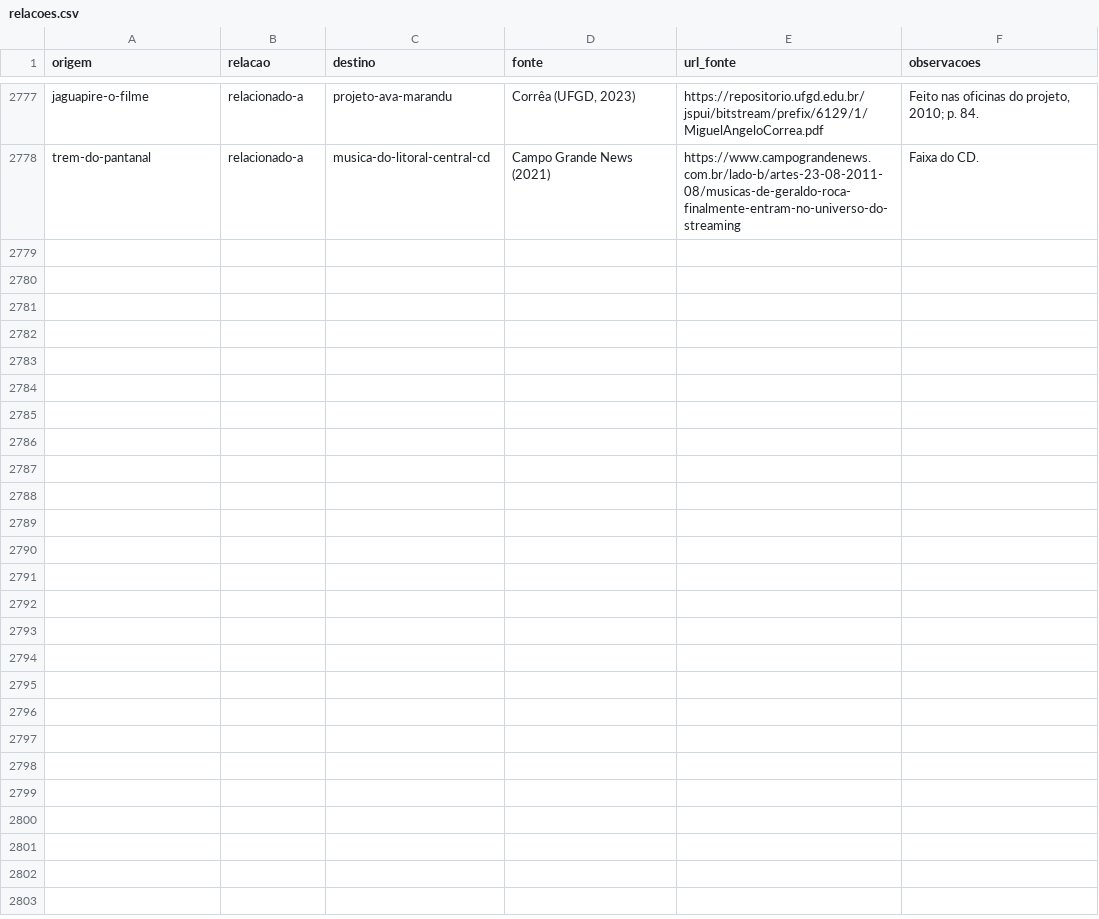
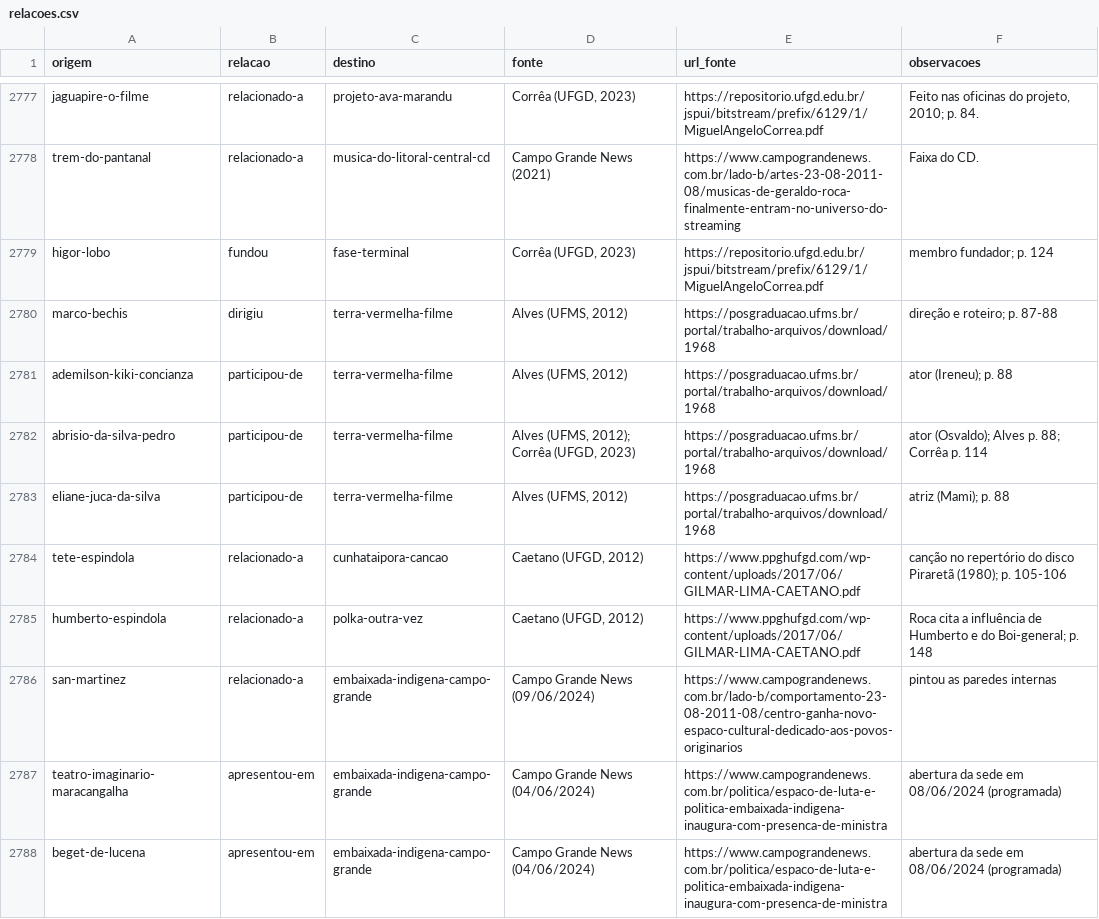
Before and after one commit to VACA18AZUL/wikiculture-ms, a CSV file: dados/relacoes.csv, drawn as a sheet; only a part is shown, gaps mark what is left out; the diff covers the shown part only.

```diff
--- a/dados/relacoes.csv
+++ b/dados/relacoes.csv
@@ -2778 +2778,11 @@ jaguapire-o-filme,relacionado-a,projeto-ava-marandu,"Corrêa (UFGD, 2023)",https
 trem-do-pantanal,relacionado-a,musica-do-litoral-central-cd,Campo Grande News (2021),https://www.campograndenews.com.br/lado-b/artes-23-08-2011-08/musicas-de-geraldo-roca-finalmente-entram-no-universo-do-streaming,Faixa do CD.
+higor-lobo,fundou,fase-terminal,"Corrêa (UFGD, 2023)",https://repositorio.ufgd.edu.br/jspui/bitstream/prefix/6129/1/MiguelAngeloCorrea.pdf,membro fundador; p. 124
+marco-bechis,dirigiu,terra-vermelha-filme,"Alves (UFMS, 2012)",https://posgraduacao.ufms.br/portal/trabalho-arquivos/download/1968,direção e roteiro; p. 87-88
+ademilson-kiki-concianza,participou-de,terra-vermelha-filme,"Alves (UFMS, 2012)",https://posgraduacao.ufms.br/portal/trabalho-arquivos/download/1968,ator (Ireneu); p. 88
+abrisio-da-silva-pedro,participou-de,terra-vermelha-filme,"Alves (UFMS, 2012); Corrêa (UFGD, 2023)",https://posgraduacao.ufms.br/portal/trabalho-arquivos/download/1968,ator (Osvaldo); Alves p. 88; Corrêa p. 114
+eliane-juca-da-silva,participou-de,terra-vermelha-filme,"Alves (UFMS, 2012)",https://posgraduacao.ufms.br/portal/trabalho-arquivos/download/1968,atriz (Mami); p. 88
+tete-espindola,relacionado-a,cunhataipora-cancao,"Caetano (UFGD, 2012)",https://www.ppghufgd.com/wp-content/uploads/2017/06/GILMAR-LIMA-CAETANO.pdf,canção no repertório do disco Piraretã (1980); p. 105-106
+humberto-espindola,relacionado-a,polka-outra-vez,"Caetano (UFGD, 2012)",https://www.ppghufgd.com/wp-content/uploads/2017/06/GILMAR-LIMA-CAETANO.pdf,Roca cita a influência de Humberto e do Boi-general; p. 148
+san-martinez,relacionado-a,embaixada-indigena-campo-grande,Campo Grande News (09/06/2024),https://www.campograndenews.com.br/lado-b/comportamento-23-08-2011-08/centro-ganha-novo-espaco-cultural-dedicado-aos-povos-originarios,pintou as paredes internas
+teatro-imaginario-maracangalha,apresentou-em,embaixada-indigena-campo-grande,Campo Grande News (04/06/2024),https://www.campograndenews.com.br/politica/espaco-de-luta-e-politica-embaixada-indigena-inaugura-com-presenca-de-ministra,abertura da sede em 08/06/2024 (programada)
+beget-de-lucena,apresentou-em,embaixada-indigena-campo-grande,Campo Grande News (04/06/2024),https://www.campograndenews.com.br/politica/espaco-de-luta-e-politica-embaixada-indigena-inaugura-com-presenca-de-ministra,abertura da sede em 08/06/2024 (programada)
```
Also changed, not shown: 10 added rows elsewhere in this file, dados/propostas/relacoes-w22-10.csv, 42 other files.
